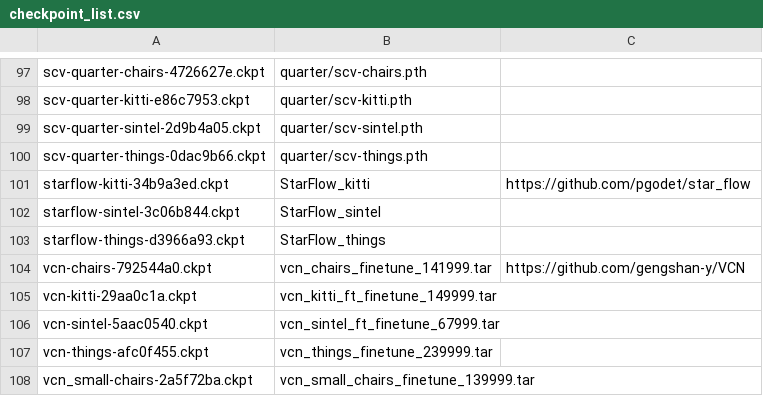
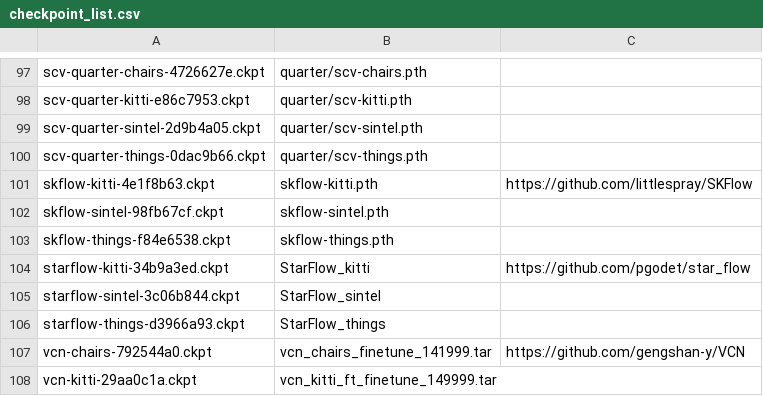
Before and after one commit to hmorimitsu/ptlflow, a CSV file: docs/source/models/checkpoint_list.csv, drawn as a sheet; only a part is shown, gaps mark what is left out; the shorter side is filled out with more unchanged rows.

Commit message:
Add model SKFlow

```diff
--- a/docs/source/models/checkpoint_list.csv
+++ b/docs/source/models/checkpoint_list.csv
@@ -100,2 +100,5 @@ scv-quarter-sintel-2d9b4a05.ckpt,quarter/scv-sintel.pth,
 scv-quarter-things-0dac9b66.ckpt,quarter/scv-things.pth,
+skflow-kitti-4e1f8b63.ckpt,skflow-kitti.pth,https://github.com/littlespray/SKFlow
+skflow-sintel-98fb67cf.ckpt,skflow-sintel.pth,
+skflow-things-f84e6538.ckpt,skflow-things.pth,
 starflow-kitti-34b9a3ed.ckpt,StarFlow_kitti,https://github.com/pgodet/star_flow
```
Also changed, not shown: 11 other files.
